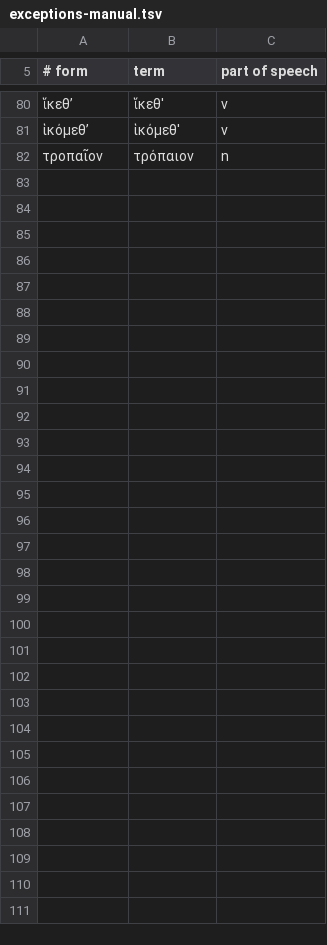
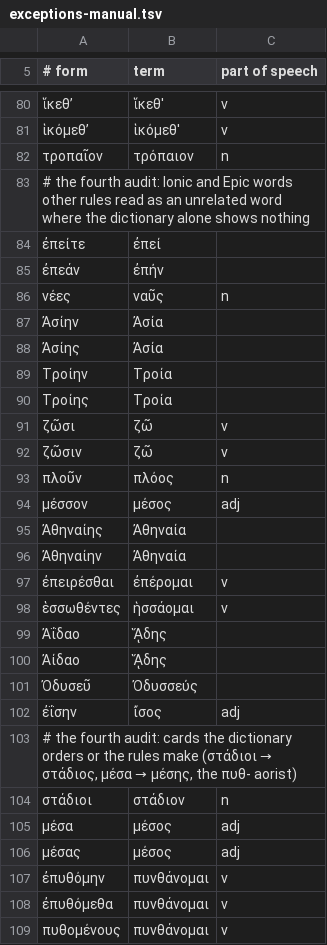
Before and after one commit to bee-san/hoshidicts, a TSV file: languages/grc/sources/exceptions-manual.tsv, drawn as a sheet; only a part is shown, gaps mark what is left out.

Commit message:
grc: fixes after the fourth audit
Exceptions for the Ionic and Epic words the rules turned from no result into
an unrelated word (ἐπείτε → ἐπεί, ἐπεάν → ἐπήν, Ἀσίην → Ἀσία, Τροίην → Τροία,
νέες → ναῦς, ζῶσι → ζῶ, πλοῦν → πλόος, μέσσον → μέσος, Ἀθηναίης → Ἀθηναία and
more) and for held-out Herodotus' στάδιοι, μέσα and the πυθ- aorist.
measure.py rules --changed counts the lookups the rules turn from no result
into a wrong card. lookup.tsv pins the contract middles' order (μηχανῶνται);
the test dictionary's copied gloss is reworded. Script headers are shorter,
for the 1 MB limit.

```diff
--- a/languages/grc/sources/exceptions-manual.tsv
+++ b/languages/grc/sources/exceptions-manual.tsv
@@ -82 +82,28 @@
 τροπαῖον	τρόπαιον	n
+# the fourth audit: Ionic and Epic words other rules read as an unrelated word where the dictionary alone shows nothing
+ἐπείτε	ἐπεί	
+ἐπεάν	ἐπήν	
+νέες	ναῦς	n
+Ἀσίην	Ἀσία	
+Ἀσίης	Ἀσία	
+Τροίην	Τροία	
+Τροίης	Τροία	
+ζῶσι	ζῶ	v
+ζῶσιν	ζῶ	v
+πλοῦν	πλόος	n
+μέσσον	μέσος	adj
+Ἀθηναίης	Ἀθηναία	
+Ἀθηναίην	Ἀθηναία	
+ἐπειρέσθαι	ἐπέρομαι	v
+ἑσσωθέντες	ἡσσάομαι	v
+Ἀΐδαο	ᾍδης	
+Ἀίδαο	ᾍδης	
+Ὀδυσεῦ	Ὀδυσσεύς	
+ἐΐσην	ἴσος	adj
+# the fourth audit: cards the dictionary orders or the rules make (στάδιοι → στάδιος, μέσα → μέσης, the πυθ- aorist)
+στάδιοι	στάδιον	n
+μέσα	μέσος	adj
+μέσας	μέσος	adj
+ἐπυθόμην	πυνθάνομαι	v
+ἐπυθόμεθα	πυνθάνομαι	v
+πυθομένους	πυνθάνομαι	v
```
Also changed, not shown: languages/grc/sources/yomitan-provenance.tsv, 16 other files.
